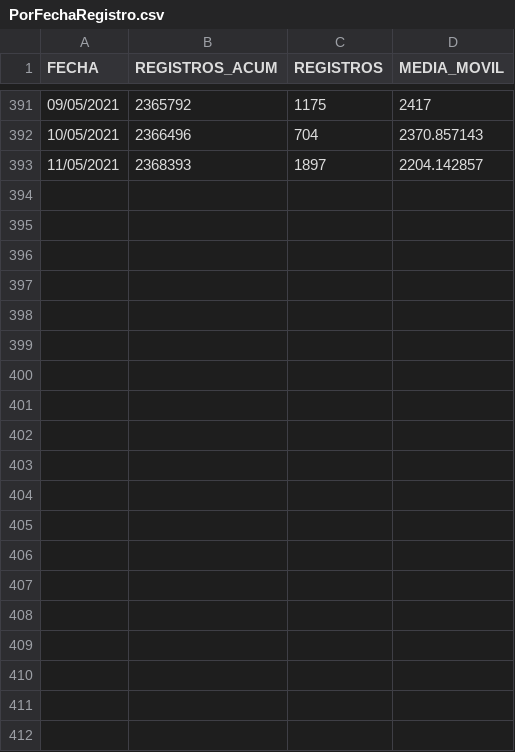
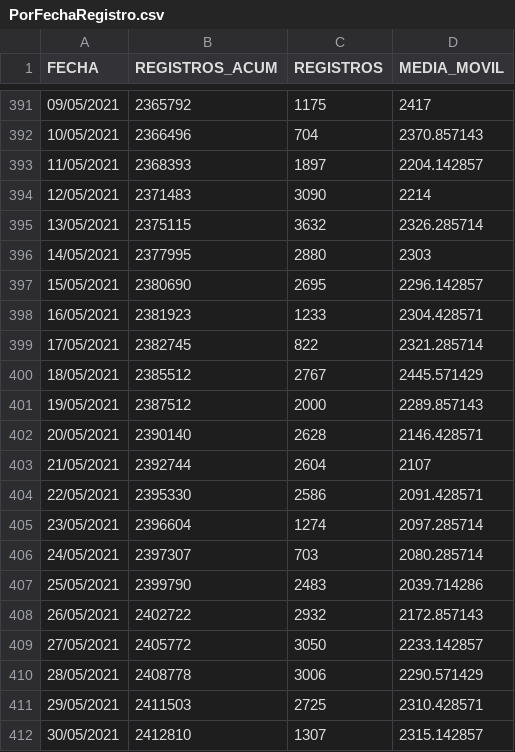
Before and after one commit to emilioesp/CIC19, a CSV file: Cambios/PorFechaRegistro.csv, drawn as a sheet; only a part is shown, gaps mark what is left out; the diff covers the shown part only.

Commit message:
Add files via upload

```diff
--- a/Cambios/PorFechaRegistro.csv
+++ b/Cambios/PorFechaRegistro.csv
@@ -393 +393,20 @@ FECHA,REGISTROS_ACUM,REGISTROS,MEDIA_MOVIL
 11/05/2021,2368393,1897,2204.142857
+12/05/2021,2371483,3090,2214
+13/05/2021,2375115,3632,2326.285714
+14/05/2021,2377995,2880,2303
+15/05/2021,2380690,2695,2296.142857
+16/05/2021,2381923,1233,2304.428571
+17/05/2021,2382745,822,2321.285714
+18/05/2021,2385512,2767,2445.571429
+19/05/2021,2387512,2000,2289.857143
+20/05/2021,2390140,2628,2146.428571
+21/05/2021,2392744,2604,2107
+22/05/2021,2395330,2586,2091.428571
+23/05/2021,2396604,1274,2097.285714
+24/05/2021,2397307,703,2080.285714
+25/05/2021,2399790,2483,2039.714286
+26/05/2021,2402722,2932,2172.857143
+27/05/2021,2405772,3050,2233.142857
+28/05/2021,2408778,3006,2290.571429
+29/05/2021,2411503,2725,2310.428571
+30/05/2021,2412810,1307,2315.142857
```
Also changed, not shown: 23 added rows and 4 edited cells elsewhere in this file.
